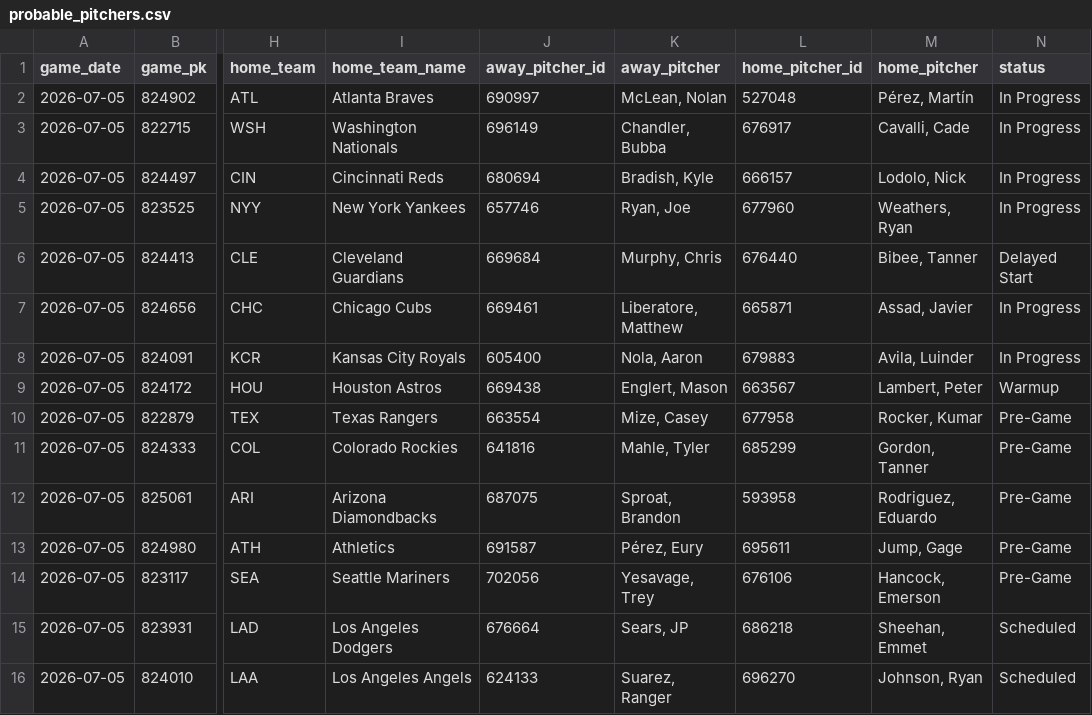
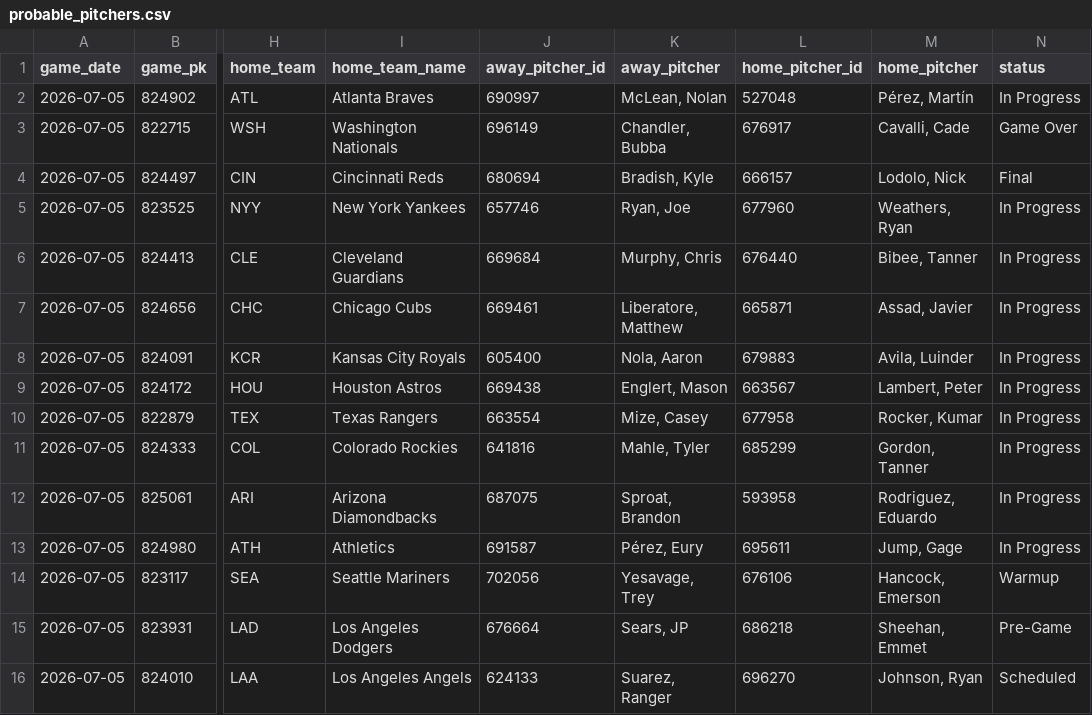
Before and after one commit to johnnydoe314/mlb-data, a CSV file: data/probable_pitchers.csv, drawn as a sheet; only a part is shown, gaps mark what is left out; the diff names each change by its address in the sheet, - before the commit and + after, or states it on an @@ line.

Commit message:
Pitchers update 20:35 UTC

```diff
--- a/data/probable_pitchers.csv
+++ b/data/probable_pitchers.csv
-N3 (status): In Progress
+N3 (status): Game Over
-N4 (status): In Progress
+N4 (status): Final
-N6 (status): Delayed Start
+N6 (status): In Progress
-N9 (status): Warmup
+N9 (status): In Progress
-N10:N13 (status): Pre-Game
+N10:N13 (status): In Progress
-N14 (status): Pre-Game
+N14 (status): Warmup
-N15 (status): Scheduled
+N15 (status): Pre-Game
```
